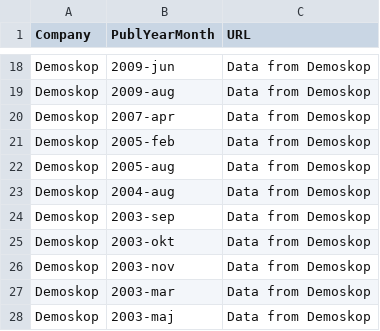
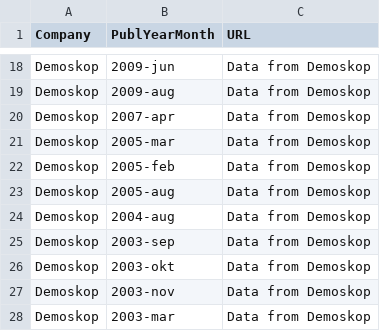
Before and after one commit to MansMeg/SwedishPolls, a CSV file: Sources/sources.csv, drawn as a sheet; only a part is shown, gaps mark what is left out; the shorter side is filled out with more unchanged rows; the diff names each change by its address in the sheet, - before the commit and + after, or states it on an @@ line.

```diff
--- a/Sources/sources.csv
+++ b/Sources/sources.csv
+row 21: Demoskop | 2005-mar | Data from Demoskop
```
Also changed, not shown: Data/Polls.csv.
